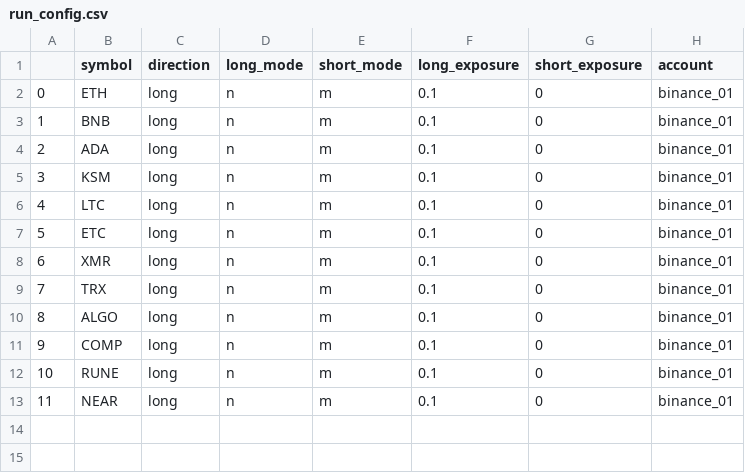
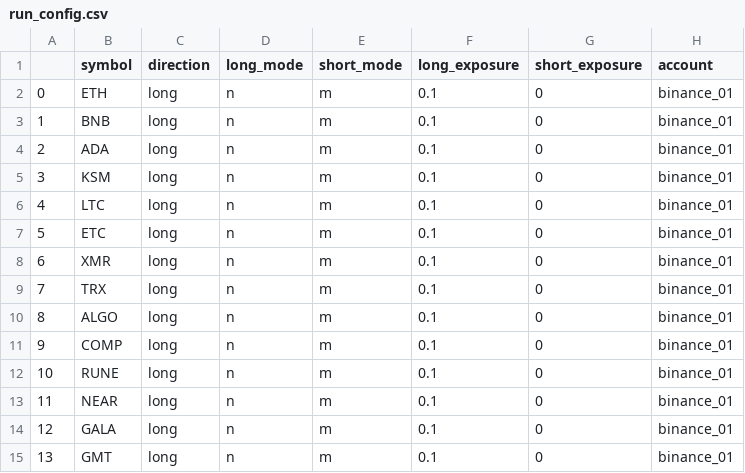
Before and after one commit to shroukkhan/passivbot, a CSV file: run_config.csv, drawn as a sheet.

Commit message:
Added GALA and GMT

```diff
--- a/run_config.csv
+++ b/run_config.csv
@@ -13 +13,3 @@
 11,NEAR,long,n,m,0.1,0,binance_01
+12,GALA,long,n,m,0.1,0,binance_01
+13,GMT,long,n,m,0.1,0,binance_01
```
Also changed, not shown: 8 other files.
